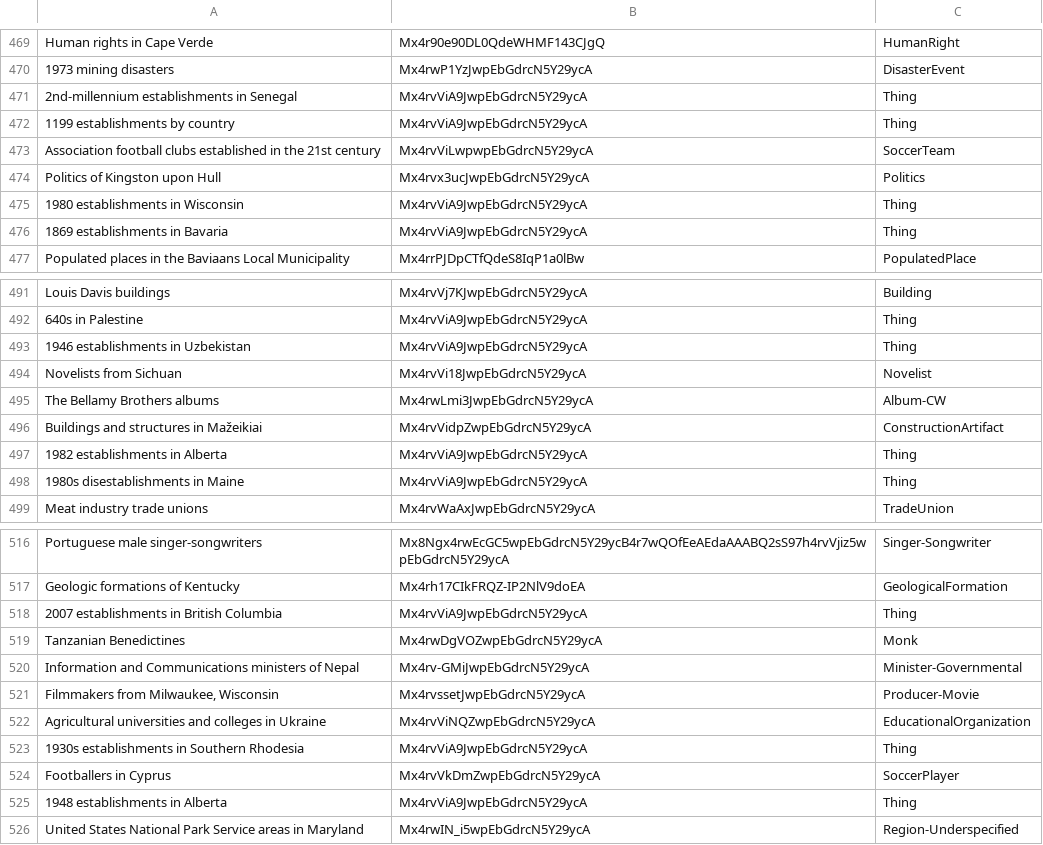
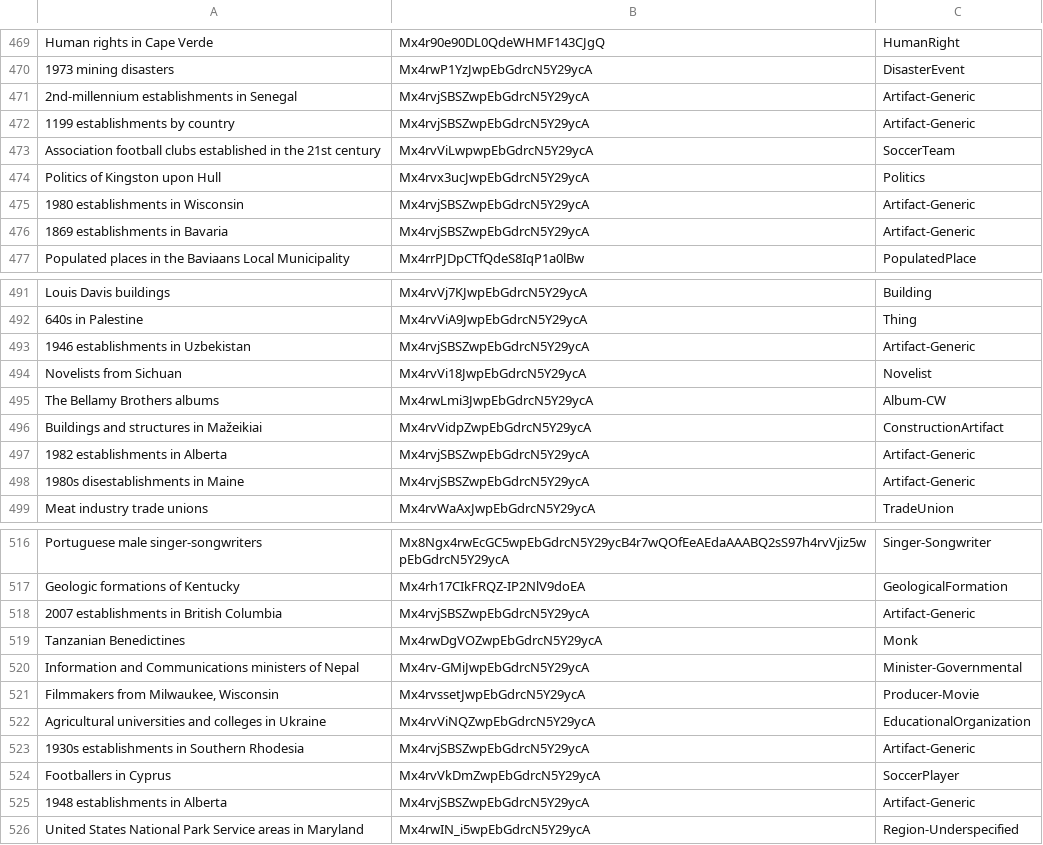
Before and after one commit to cycloped-io/gui-validation, a CSV file: data/categories/categories_validated_2.csv, drawn as a sheet; only a part is shown, gaps mark what is left out; the diff covers the shown part only.

Commit message:
establishments classified as Artifact-Generic

```diff
--- a/data/categories/categories_validated_2.csv
+++ b/data/categories/categories_validated_2.csv
@@ -470,8 +470,8 @@ Human rights in Cape Verde,Mx4r90e90DL0QdeWHMF143CJgQ,HumanRight
 1973 mining disasters,Mx4rwP1YzJwpEbGdrcN5Y29ycA,DisasterEvent
-2nd-millennium establishments in Senegal,Mx4rvViA9JwpEbGdrcN5Y29ycA,Thing
-1199 establishments by country,Mx4rvViA9JwpEbGdrcN5Y29ycA,Thing
+2nd-millennium establishments in Senegal,Mx4rvjSBSZwpEbGdrcN5Y29ycA,Artifact-Generic
+1199 establishments by country,Mx4rvjSBSZwpEbGdrcN5Y29ycA,Artifact-Generic
 Association football clubs established in the 21st century,Mx4rvViLwpwpEbGdrcN5Y29ycA,SoccerTeam
 Politics of Kingston upon Hull,Mx4rvx3ucJwpEbGdrcN5Y29ycA,Politics
-1980 establishments in Wisconsin,Mx4rvViA9JwpEbGdrcN5Y29ycA,Thing
-1869 establishments in Bavaria,Mx4rvViA9JwpEbGdrcN5Y29ycA,Thing
+1980 establishments in Wisconsin,Mx4rvjSBSZwpEbGdrcN5Y29ycA,Artifact-Generic
+1869 establishments in Bavaria,Mx4rvjSBSZwpEbGdrcN5Y29ycA,Artifact-Generic
 Populated places in the Baviaans Local Municipality,Mx4rrPJDpCTfQdeS8IqP1a0lBw,PopulatedPlace
@@ -492,3 +492,3 @@ Louis Davis buildings,Mx4rvVj7KJwpEbGdrcN5Y29ycA,Building
 640s in Palestine,Mx4rvViA9JwpEbGdrcN5Y29ycA,Thing
-1946 establishments in Uzbekistan,Mx4rvViA9JwpEbGdrcN5Y29ycA,Thing
+1946 establishments in Uzbekistan,Mx4rvjSBSZwpEbGdrcN5Y29ycA,Artifact-Generic
 Novelists from Sichuan,Mx4rvVi18JwpEbGdrcN5Y29ycA,Novelist
@@ -496,4 +496,4 @@ The Bellamy Brothers albums,Mx4rwLmi3JwpEbGdrcN5Y29ycA,Album-CW
 Buildings and structures in Mažeikiai,Mx4rvVidpZwpEbGdrcN5Y29ycA,ConstructionArtifact
-1982 establishments in Alberta,Mx4rvViA9JwpEbGdrcN5Y29ycA,Thing
-1980s disestablishments in Maine,Mx4rvViA9JwpEbGdrcN5Y29ycA,Thing
+1982 establishments in Alberta,Mx4rvjSBSZwpEbGdrcN5Y29ycA,Artifact-Generic
+1980s disestablishments in Maine,Mx4rvjSBSZwpEbGdrcN5Y29ycA,Artifact-Generic
 Meat industry trade unions,Mx4rvWaAxJwpEbGdrcN5Y29ycA,TradeUnion
@@ -517,3 +517,3 @@ Portuguese male singer-songwriters,Mx8Ngx4rwEcGC5wpEbGdrcN5Y29ycB4r7wQOfEeAEdaAA
 Geologic formations of Kentucky,Mx4rh17CIkFRQZ-IP2NlV9doEA,GeologicalFormation
-2007 establishments in British Columbia,Mx4rvViA9JwpEbGdrcN5Y29ycA,Thing
+2007 establishments in British Columbia,Mx4rvjSBSZwpEbGdrcN5Y29ycA,Artifact-Generic
 Tanzanian Benedictines,Mx4rwDgVOZwpEbGdrcN5Y29ycA,Monk
@@ -522,5 +522,5 @@ Information and Communications ministers of Nepal,Mx4rv-GMiJwpEbGdrcN5Y29ycA,Min
 Agricultural universities and colleges in Ukraine,Mx4rvViNQZwpEbGdrcN5Y29ycA,EducationalOrganization
-1930s establishments in Southern Rhodesia,Mx4rvViA9JwpEbGdrcN5Y29ycA,Thing
+1930s establishments in Southern Rhodesia,Mx4rvjSBSZwpEbGdrcN5Y29ycA,Artifact-Generic
 Footballers in Cyprus,Mx4rvVkDmZwpEbGdrcN5Y29ycA,SoccerPlayer
-1948 establishments in Alberta,Mx4rvViA9JwpEbGdrcN5Y29ycA,Thing
+1948 establishments in Alberta,Mx4rvjSBSZwpEbGdrcN5Y29ycA,Artifact-Generic
 United States National Park Service areas in Maryland,Mx4rwIN_i5wpEbGdrcN5Y29ycA,Region-Underspecified
```
Also changed, not shown: 52 edited cells elsewhere in this file.
